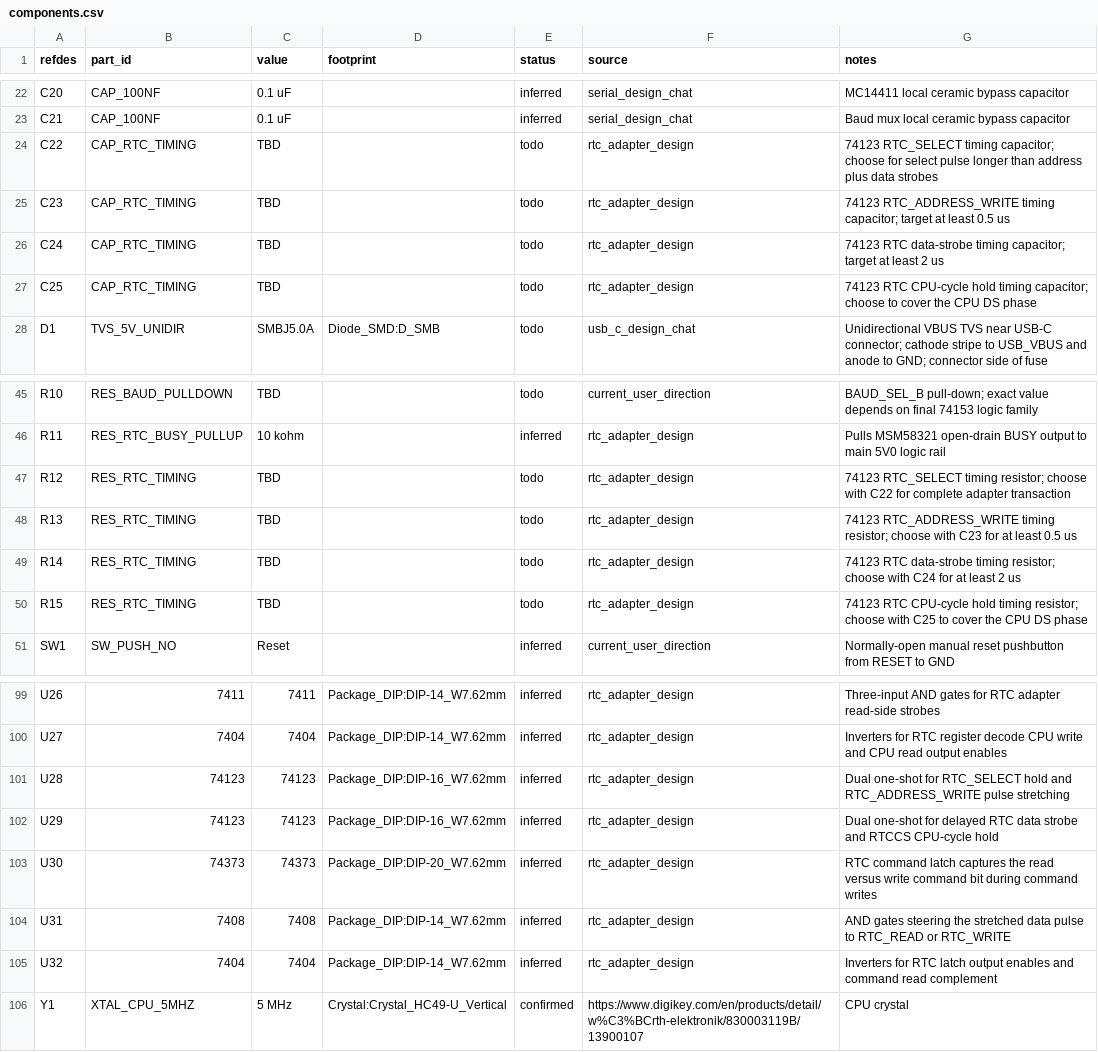
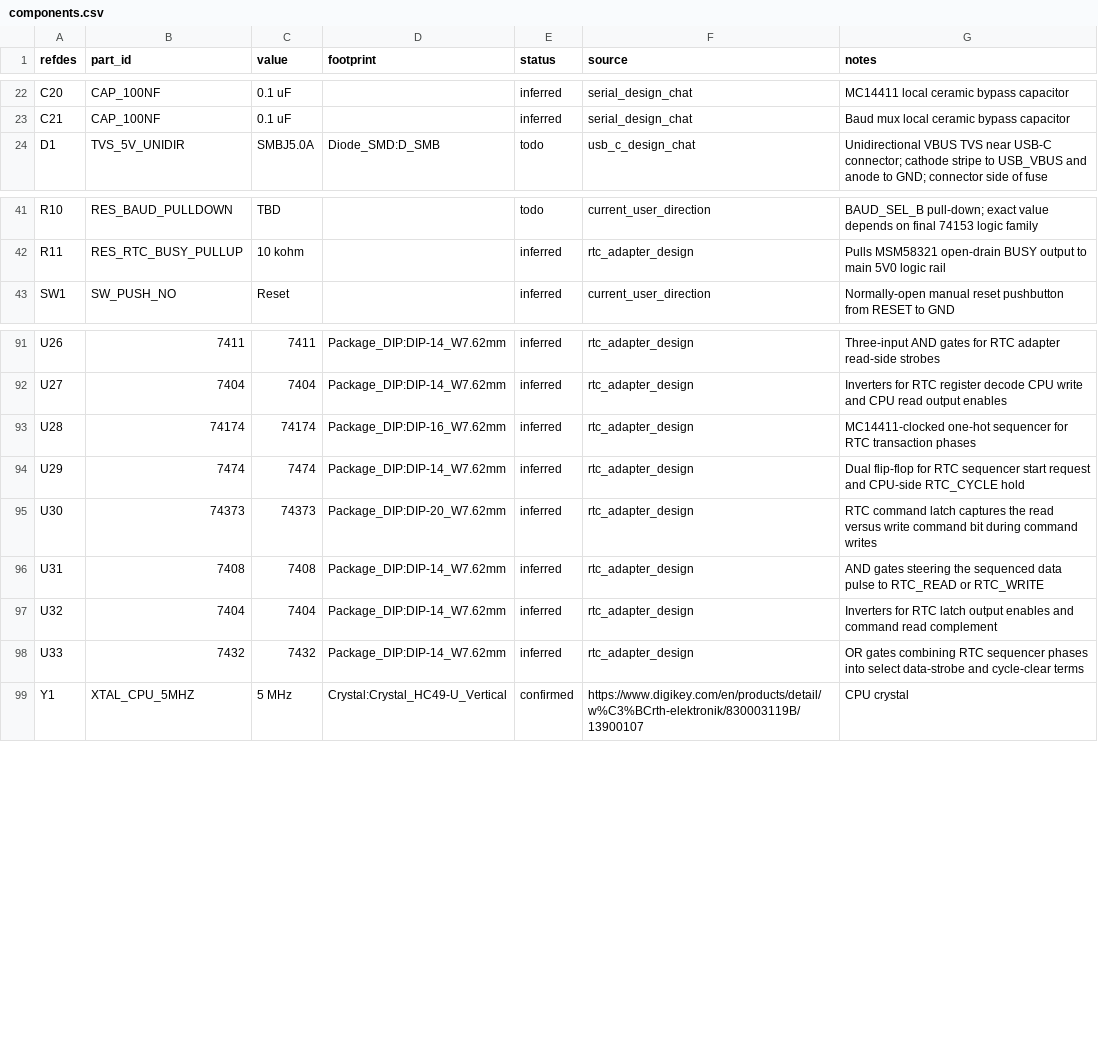
Before and after one commit to LegalizeAdulthood/6805_SBC, a CSV file: design/netlist/components.csv, drawn as a sheet; only a part is shown, gaps mark what is left out.

Commit message:
Replace RTC one-shots with sequencer netlist
Replace the staged RTC 74123 R/C pulse-stretching circuit with an
MC14411-clocked one-hot sequencer. The netlist now uses a 74174 for
transaction phases, a 7474 for the start request and RTC_CYCLE hold,
and a 7432 to combine sequencer phases for RTC_SELECT and the data
strobe.

```diff
--- a/design/netlist/components.csv
+++ b/design/netlist/components.csv
@@ -23,6 +23,2 @@ C20,CAP_100NF,0.1 uF,,inferred,serial_design_chat,MC14411 local ceramic bypass c
 C21,CAP_100NF,0.1 uF,,inferred,serial_design_chat,Baud mux local ceramic bypass capacitor
-C22,CAP_RTC_TIMING,TBD,,todo,rtc_adapter_design,74123 RTC_SELECT timing capacitor; choose for select pulse longer than address plus data strobes
-C23,CAP_RTC_TIMING,TBD,,todo,rtc_adapter_design,74123 RTC_ADDRESS_WRITE timing capacitor; target at least 0.5 us
-C24,CAP_RTC_TIMING,TBD,,todo,rtc_adapter_design,74123 RTC data-strobe timing capacitor; target at least 2 us
-C25,CAP_RTC_TIMING,TBD,,todo,rtc_adapter_design,74123 RTC CPU-cycle hold timing capacitor; choose to cover the CPU DS phase
 D1,TVS_5V_UNIDIR,SMBJ5.0A,Diode_SMD:D_SMB,todo,usb_c_design_chat,Unidirectional VBUS TVS near USB-C connector; cathode stripe to USB_VBUS and anode to GND; connector side of fuse
@@ -46,6 +42,2 @@ R10,RES_BAUD_PULLDOWN,TBD,,todo,current_user_direction,BAUD_SEL_B pull-down; exa
 R11,RES_RTC_BUSY_PULLUP,10 kohm,,inferred,rtc_adapter_design,Pulls MSM58321 open-drain BUSY output to main 5V0 logic rail
-R12,RES_RTC_TIMING,TBD,,todo,rtc_adapter_design,74123 RTC_SELECT timing resistor; choose with C22 for complete adapter transaction
-R13,RES_RTC_TIMING,TBD,,todo,rtc_adapter_design,74123 RTC_ADDRESS_WRITE timing resistor; choose with C23 for at least 0.5 us
-R14,RES_RTC_TIMING,TBD,,todo,rtc_adapter_design,74123 RTC data-strobe timing resistor; choose with C24 for at least 2 us
-R15,RES_RTC_TIMING,TBD,,todo,rtc_adapter_design,74123 RTC CPU-cycle hold timing resistor; choose with C25 to cover the CPU DS phase
 SW1,SW_PUSH_NO,Reset,,inferred,current_user_direction,Normally-open manual reset pushbutton from RESET to GND
@@ -100,7 +92,8 @@ U26,7411,7411,Package_DIP:DIP-14_W7.62mm,inferred,rtc_adapter_design,Three-input
 U27,7404,7404,Package_DIP:DIP-14_W7.62mm,inferred,rtc_adapter_design,Inverters for RTC register decode CPU write and CPU read output enables
-U28,74123,74123,Package_DIP:DIP-16_W7.62mm,inferred,rtc_adapter_design,Dual one-shot for RTC_SELECT hold and RTC_ADDRESS_WRITE pulse stretching
-U29,74123,74123,Package_DIP:DIP-16_W7.62mm,inferred,rtc_adapter_design,Dual one-shot for delayed RTC data strobe and RTCCS CPU-cycle hold
+U28,74174,74174,Package_DIP:DIP-16_W7.62mm,inferred,rtc_adapter_design,MC14411-clocked one-hot sequencer for RTC transaction phases
+U29,7474,7474,Package_DIP:DIP-14_W7.62mm,inferred,rtc_adapter_design,Dual flip-flop for RTC sequencer start request and CPU-side RTC_CYCLE hold
 U30,74373,74373,Package_DIP:DIP-20_W7.62mm,inferred,rtc_adapter_design,RTC command latch captures the read versus write command bit during command writes
-U31,7408,7408,Package_DIP:DIP-14_W7.62mm,inferred,rtc_adapter_design,AND gates steering the stretched data pulse to RTC_READ or RTC_WRITE
+U31,7408,7408,Package_DIP:DIP-14_W7.62mm,inferred,rtc_adapter_design,AND gates steering the sequenced data pulse to RTC_READ or RTC_WRITE
 U32,7404,7404,Package_DIP:DIP-14_W7.62mm,inferred,rtc_adapter_design,Inverters for RTC latch output enables and command read complement
+U33,7432,7432,Package_DIP:DIP-14_W7.62mm,inferred,rtc_adapter_design,OR gates combining RTC sequencer phases into select data-strobe and cycle-clear terms
 Y1,XTAL_CPU_5MHZ,5 MHz,Crystal:Crystal_HC49-U_Vertical,confirmed,https://www.digikey.com/en/products/detail/w%C3%BCrth-elektronik/830003119B/13900107,CPU crystal
```
Also changed, not shown: design/netlist/connections.csv, design/netlist/decisions.csv, 5 other files.
